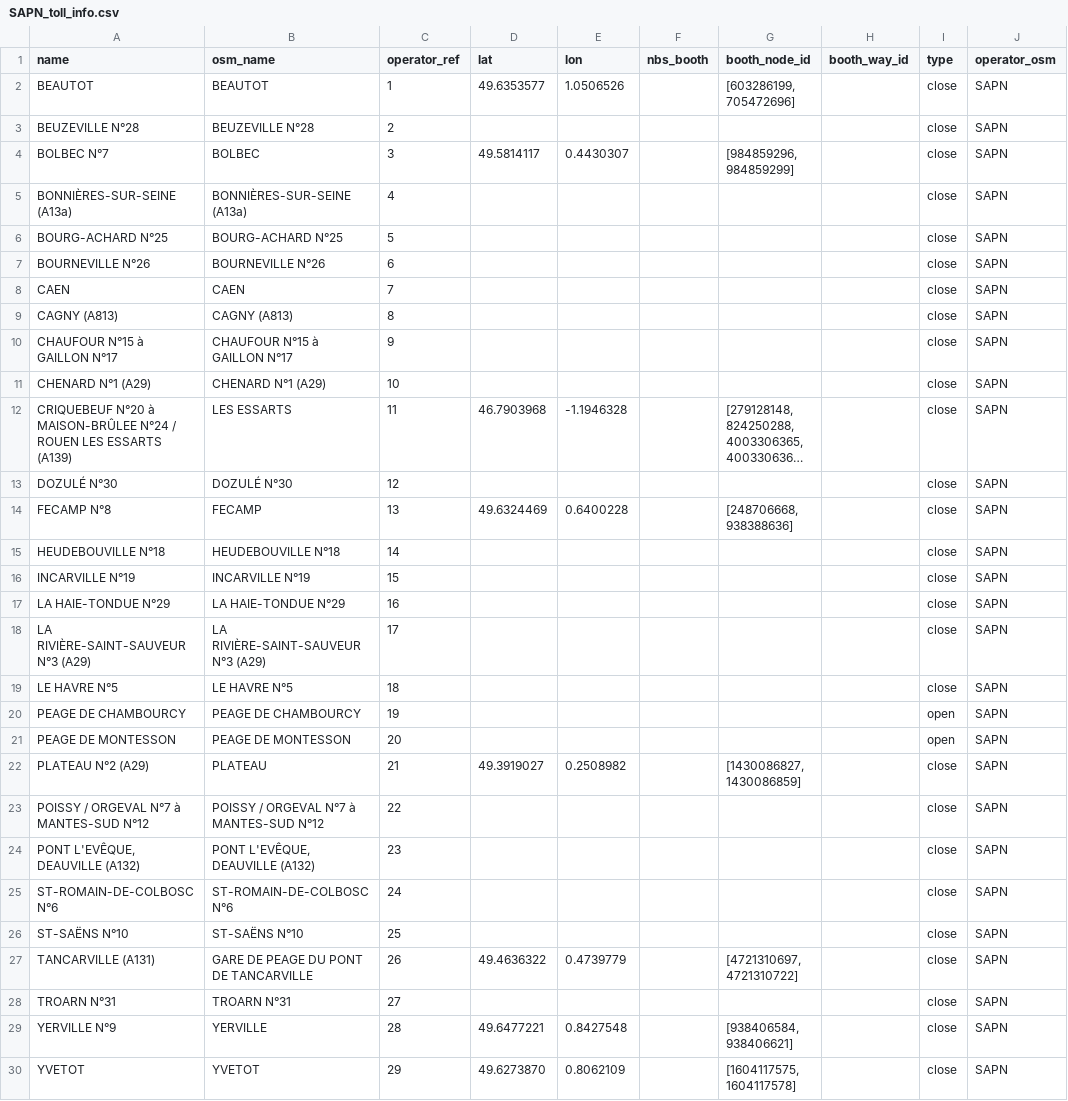
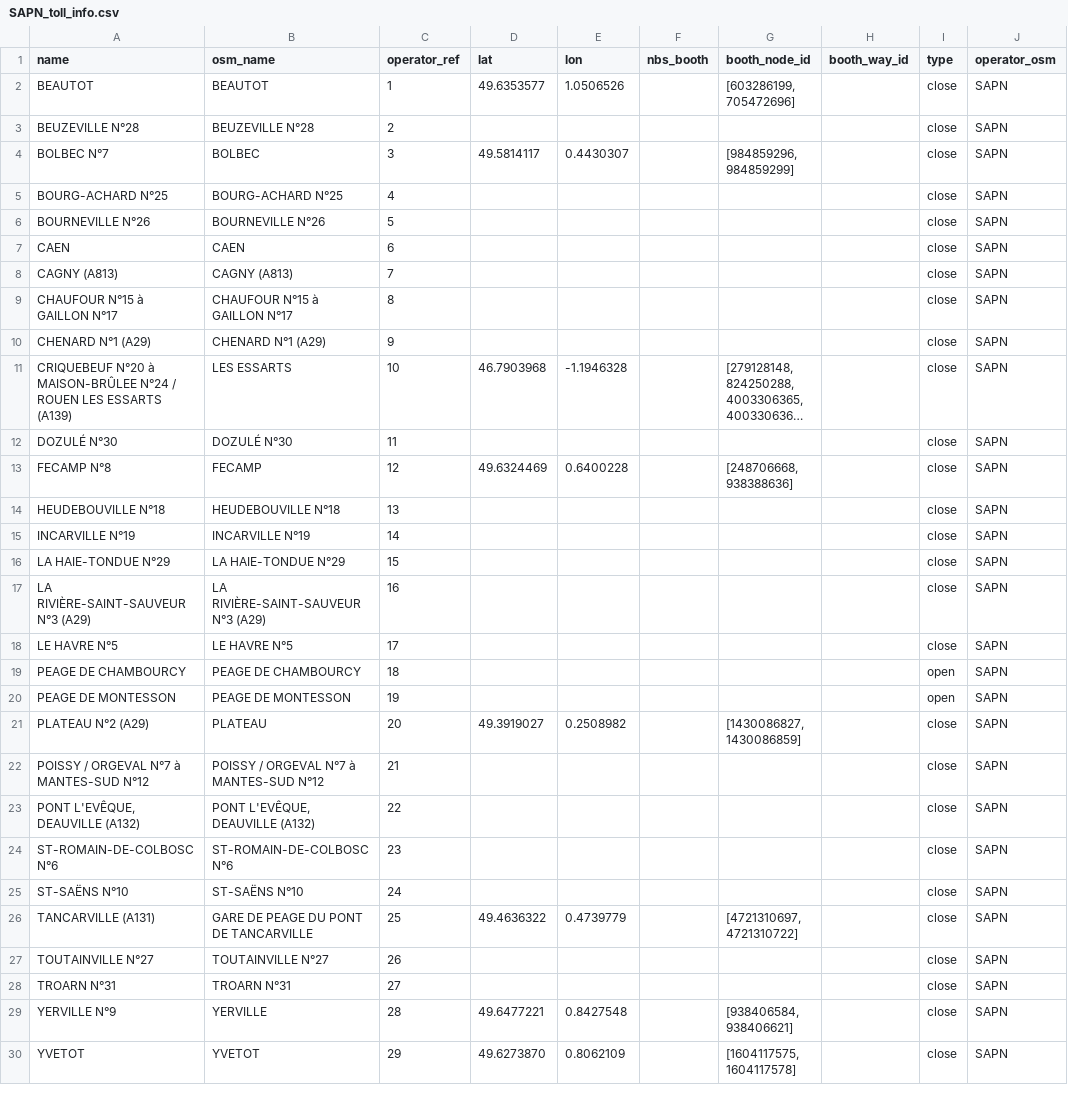
Before and after one commit to louis2038/OpenTollData, a CSV file: parse/SAPN/SAPN_toll_info.csv, drawn as a sheet; long unchanged cells end in …; removed rows and columns are numbered as before the commit, all else as after; the diff names each change by its address in the sheet, - before the commit and + after, or states it on an @@ line.

```diff
--- a/parse/SAPN/SAPN_toll_info.csv
+++ b/parse/SAPN/SAPN_toll_info.csv
-row 5: BONNIÈRES-SUR-SEINE (A13a) | BONNIÈRES-SUR-SEINE (A13a) | 4 |  |  |  |  |  | close | SAPN
-C5 (operator_ref): 5
+C5 (operator_ref): 4
-C6 (operator_ref): 6
+C6 (operator_ref): 5
-C7 (operator_ref): 7
+C7 (operator_ref): 6
-C8 (operator_ref): 8
+C8 (operator_ref): 7
-C9 (operator_ref): 9
+C9 (operator_ref): 8
-C10 (operator_ref): 10
+C10 (operator_ref): 9
-C11 (operator_ref): 11
+C11 (operator_ref): 10
-C12 (operator_ref): 12
+C12 (operator_ref): 11
-C13 (operator_ref): 13
+C13 (operator_ref): 12
-C14 (operator_ref): 14
+C14 (operator_ref): 13
-C15 (operator_ref): 15
+C15 (operator_ref): 14
-C16 (operator_ref): 16
+C16 (operator_ref): 15
-C17 (operator_ref): 17
+C17 (operator_ref): 16
-C18 (operator_ref): 18
+C18 (operator_ref): 17
-C19 (operator_ref): 19
+C19 (operator_ref): 18
-C20 (operator_ref): 20
+C20 (operator_ref): 19
-C21 (operator_ref): 21
+C21 (operator_ref): 20
-C22 (operator_ref): 22
+C22 (operator_ref): 21
-C23 (operator_ref): 23
+C23 (operator_ref): 22
-C24 (operator_ref): 24
+C24 (operator_ref): 23
-C25 (operator_ref): 25
+C25 (operator_ref): 24
-C26 (operator_ref): 26
+C26 (operator_ref): 25
+row 27: TOUTAINVILLE N°27 | TOUTAINVILLE N°27 | 26 |  |  |  |  |  | close | SAPN
```
Also changed, not shown: parse/GLOBAL_toll_info.csv, 3 other files.
